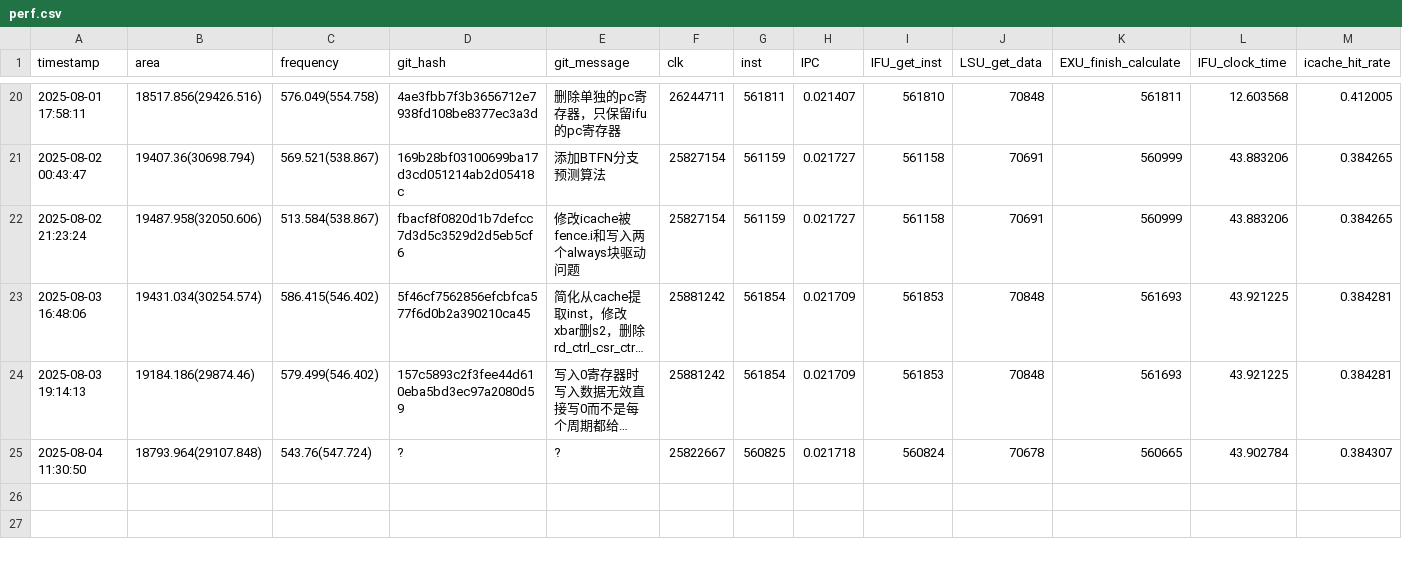
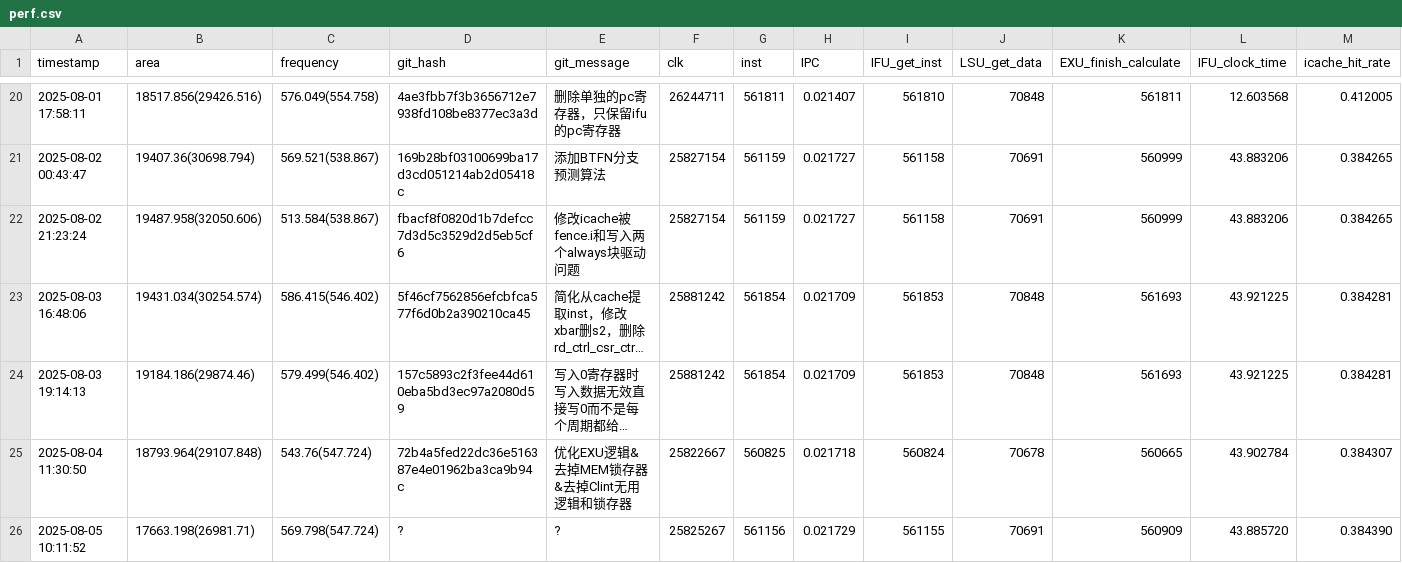
Before and after one commit to Plutoisy/ysyx-workbench, a CSV file: npc/perf.csv, drawn as a sheet; only a part is shown, gaps mark what is left out; long unchanged cells end in …; rows hold the shown columns only; the diff names each change by its address in the sheet, - before the commit and + after, or states it on an @@ line.

```diff
--- a/npc/perf.csv
+++ b/npc/perf.csv
-D25 (git_hash): ?
+D25 (git_hash): 72b4a5fed22dc36e516387e4e01962ba3ca9b94c
-E25 (git_message): ?
+E25 (git_message): 优化EXU逻辑&去掉MEM锁存器&去掉Clint无用逻辑和锁存器
+row 26: 2025-08-05 10:11:52 | 17663.198(26981.71) | 569.798(547.724) | ? | ? | 25825267 | 561156 | 0.021729 | 561155 | 70691 | 560909 | 43.885720 | 0.384390
```
Also changed, not shown: 21 other files.
